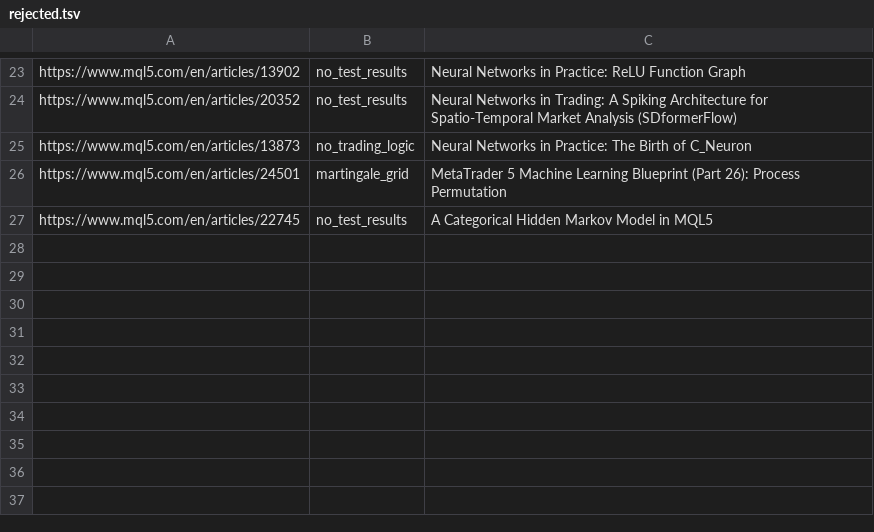
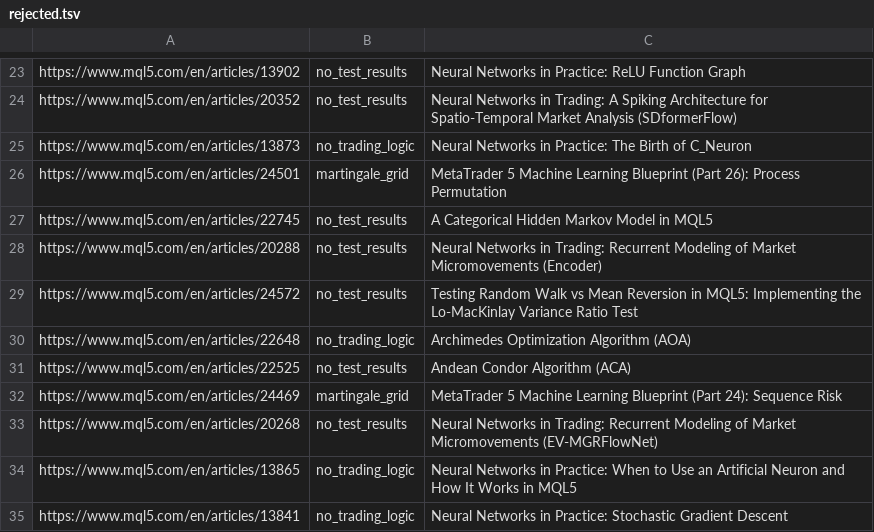
Before and after one commit to igorsegal/XGBoost-edge, a TSV file: data/rejected.tsv, drawn as a sheet; only a part is shown, gaps mark what is left out; the diff names each change by its address in the sheet, - before the commit and + after, or states it on an @@ line.

```diff
--- a/data/rejected.tsv
+++ b/data/rejected.tsv
+row 28: https://www.mql5.com/en/articles/20288 | no_test_results | Neural Networks in Trading: Recurrent Modeling of Market Micromovements (Encoder)
+row 29: https://www.mql5.com/en/articles/24572 | no_test_results | Testing Random Walk vs Mean Reversion in MQL5: Implementing the Lo-MacKinlay Variance Ratio Test
+row 30: https://www.mql5.com/en/articles/22648 | no_trading_logic | Archimedes Optimization Algorithm (AOA)
+row 31: https://www.mql5.com/en/articles/22525 | no_test_results | Andean Condor Algorithm (ACA)
+row 32: https://www.mql5.com/en/articles/24469 | martingale_grid | MetaTrader 5 Machine Learning Blueprint (Part 24): Sequence Risk
+row 33: https://www.mql5.com/en/articles/20268 | no_test_results | Neural Networks in Trading: Recurrent Modeling of Market Micromovements (EV-MGRFlowNet)
+row 34: https://www.mql5.com/en/articles/13865 | no_trading_logic | Neural Networks in Practice: When to Use an Artificial Neuron and How It Works in MQL5
+row 35: https://www.mql5.com/en/articles/13841 | no_trading_logic | Neural Networks in Practice: Stochastic Gradient Descent
```
Also changed, not shown: 11 other files.
